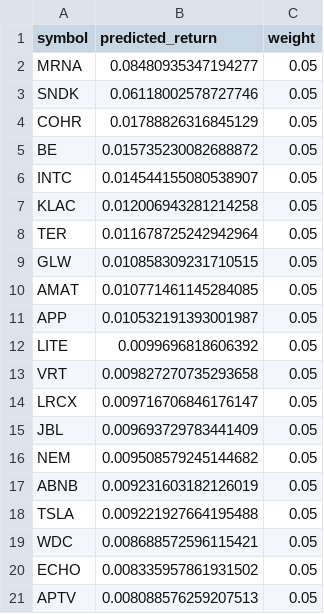
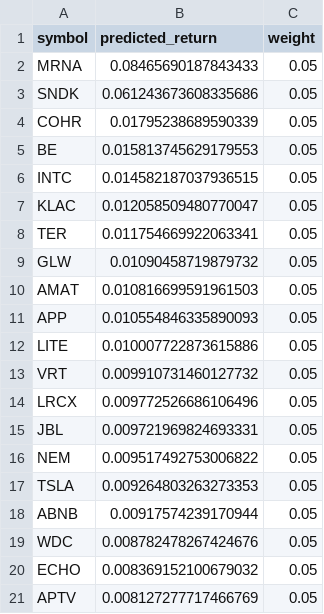
Before and after one commit to alex-sy-tang/ML_Portfolio, a CSV file: data/processed/stock_portfolio.csv, drawn as a sheet.

```diff
--- a/data/processed/stock_portfolio.csv
+++ b/data/processed/stock_portfolio.csv
@@ -1,21 +1,21 @@
 symbol,predicted_return,weight
-MRNA,0.08480935347194277,0.05
-SNDK,0.06118002578727746,0.05
-COHR,0.01788826316845129,0.05
-BE,0.015735230082688872,0.05
-INTC,0.014544155080538907,0.05
-KLAC,0.012006943281214258,0.05
-TER,0.011678725242942964,0.05
-GLW,0.010858309231710515,0.05
-AMAT,0.010771461145284085,0.05
-APP,0.010532191393001987,0.05
-LITE,0.0099696818606392,0.05
-VRT,0.009827270735293658,0.05
-LRCX,0.009716706846176147,0.05
-JBL,0.009693729783441409,0.05
-NEM,0.009508579245144682,0.05
-ABNB,0.009231603182126019,0.05
-TSLA,0.009221927664195488,0.05
-WDC,0.008688572596115421,0.05
-ECHO,0.008335957861931502,0.05
-APTV,0.008088576259207513,0.05
+MRNA,0.08465690187843433,0.05
+SNDK,0.061243673608335686,0.05
+COHR,0.01795238689590339,0.05
+BE,0.015813745629179553,0.05
+INTC,0.014582187037936515,0.05
+KLAC,0.012058509480770047,0.05
+TER,0.011754669922063341,0.05
+GLW,0.01090458719879732,0.05
+AMAT,0.010816699591961503,0.05
+APP,0.010554846335890093,0.05
+LITE,0.010007722873615886,0.05
+VRT,0.009910731460127732,0.05
+LRCX,0.009772526686106496,0.05
+JBL,0.009721969824693331,0.05
+NEM,0.009517492753006822,0.05
+TSLA,0.009264803263273353,0.05
+ABNB,0.00917574239170944,0.05
+WDC,0.008782478267424676,0.05
+ECHO,0.008369152100679032,0.05
+APTV,0.008127277717466769,0.05
```
Also changed, not shown: data/processed/weekly_portfolio.csv, data/raw/holdings.csv, 1 other file.
